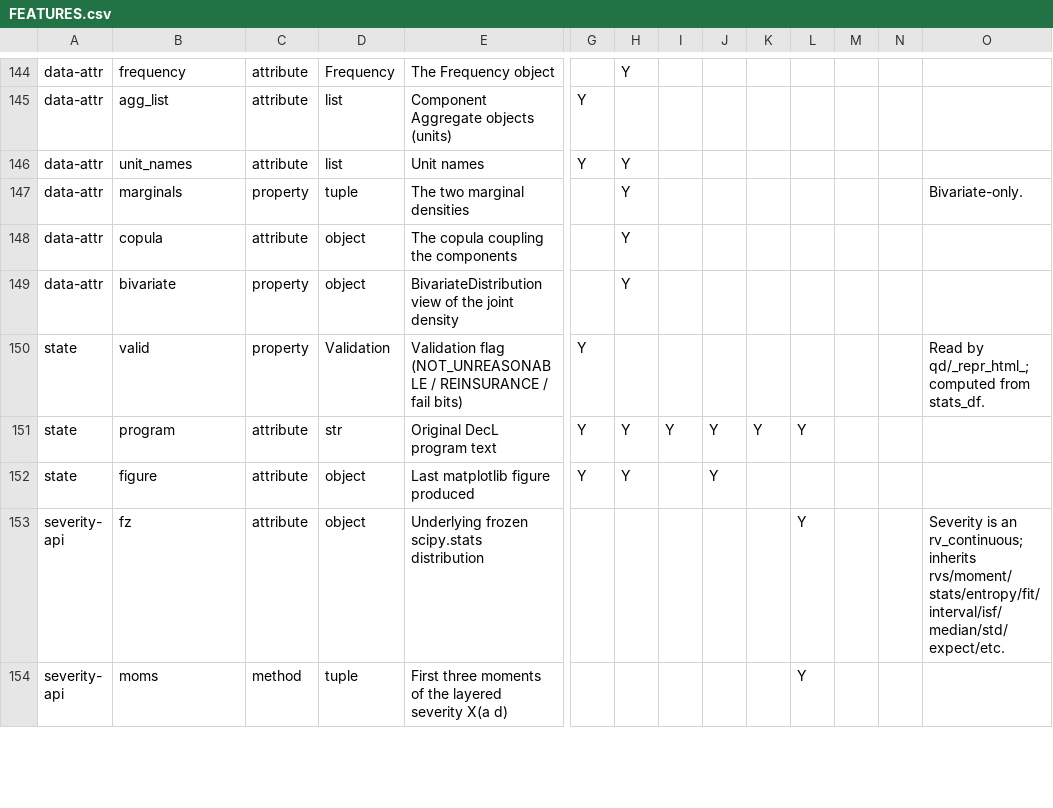
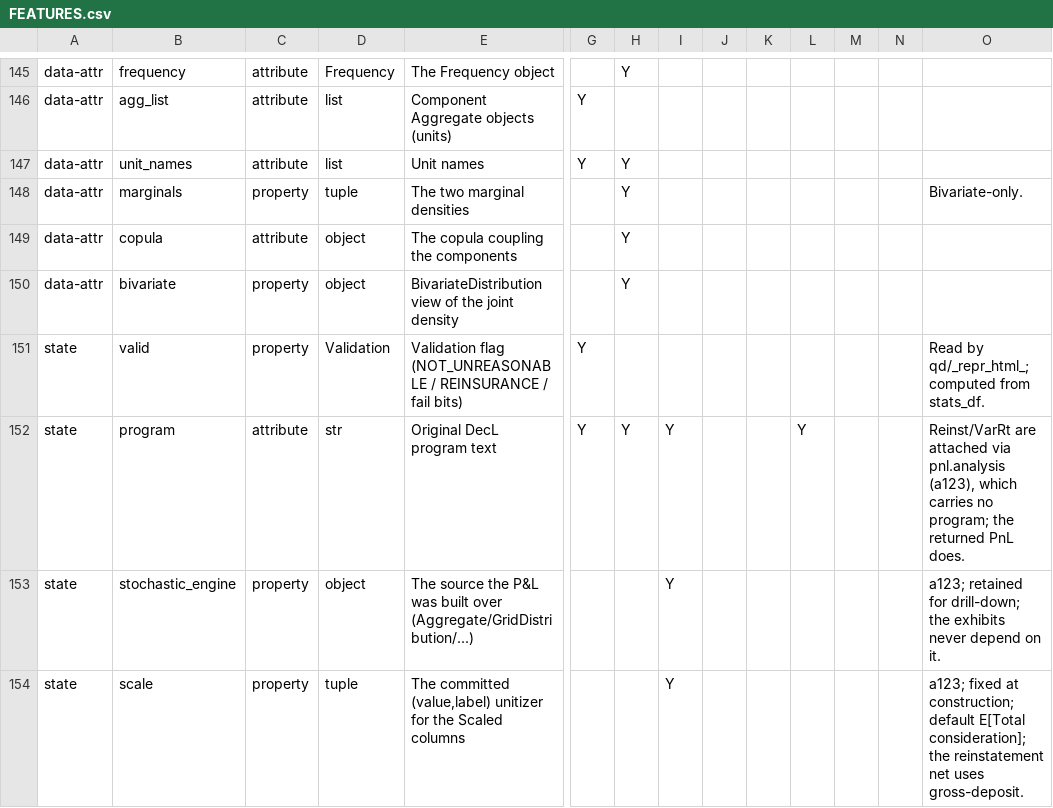
Before and after one commit to mynl/aggregate, a CSV file: dev/FEATURES.csv, drawn as a sheet; only a part is shown, gaps mark what is left out; the shorter side is filled out with more unchanged rows; addresses are those after the commit; rows hold the shown columns only; the diff covers the shown part only; the diff names each change by its address in the sheet, - before the commit and + after, or states it on an @@ line.

Commit message:
[a123] PNL Exhibits

```diff
--- a/dev/FEATURES.csv
+++ b/dev/FEATURES.csv
-J152: Y
+J152: (empty)
-K152: Y
+K152: (empty)
-O152: (empty)
+O152: Reinst/VarRt are attached via pnl.analysis (a123), which carries no program; the returned PnL does.
+row 153: state | stochastic_engine | property | object | The source the P&L was built over (Aggregate/GridDistribution/...) |  |  | Y |  |  |  |  |  | a123; retained for drill-down; the exhibits never depend on it.
+row 154: state | scale | property | tuple | The committed (value,label) unitizer for the Scaled columns |  |  | Y |  |  |  |  |  | a123; fixed at construction; default E[Total consideration]; the reinstatement net uses gross-deposit.
```
Also changed, not shown: 4 added rows and 3 edited cells elsewhere in this file, 18 other files.
